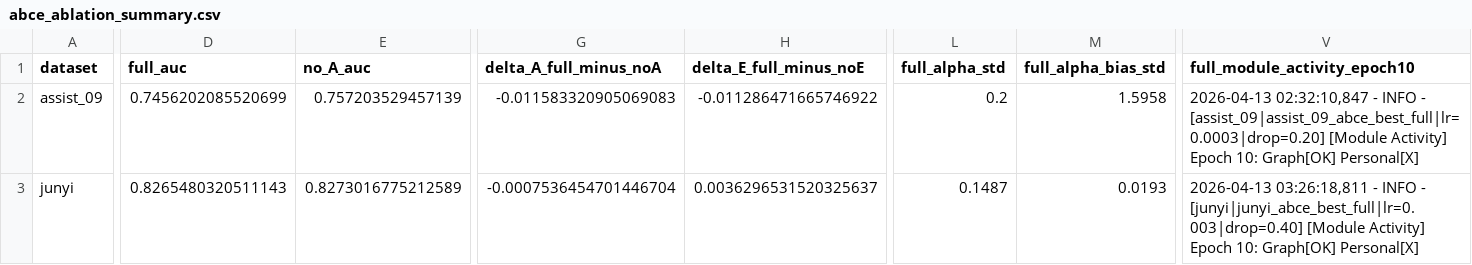
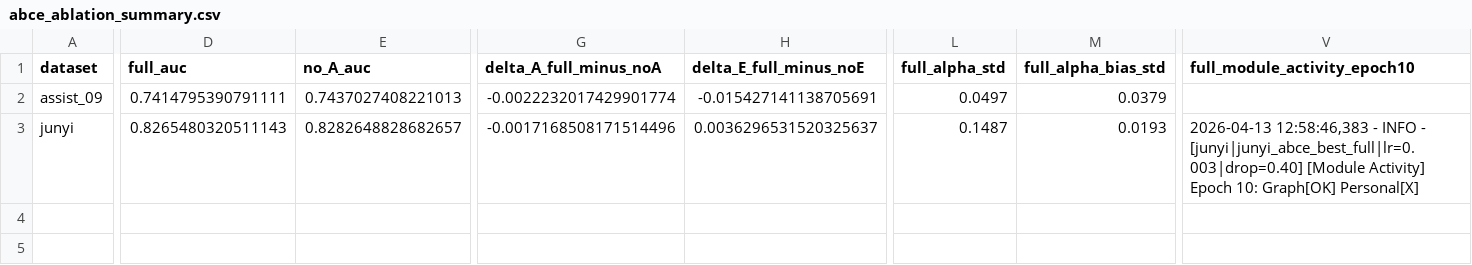
Before and after one commit to Zsh123456-BOOP/ConceptSkillCDM, a CSV file: results/abce_ablation_summary.csv, drawn as a sheet; only a part is shown, gaps mark what is left out; the diff covers the shown part only; the diff names each change by its address in the sheet, - before the commit and + after, or states it on an @@ line.

```diff
--- a/results/abce_ablation_summary.csv
+++ b/results/abce_ablation_summary.csv
-D2 (full_auc): 0.7456202085520699
+D2 (full_auc): 0.7414795390791111
-E2 (no_A_auc): 0.757203529457139
+E2 (no_A_auc): 0.7437027408221013
-G2 (delta_A_full_minus_noA): -0.011583320905069083
+G2 (delta_A_full_minus_noA): -0.0022232017429901774
-H2 (delta_E_full_minus_noE): -0.011286471665746922
+H2 (delta_E_full_minus_noE): -0.015427141138705691
-L2 (full_alpha_std): 0.2
+L2 (full_alpha_std): 0.0497
-M2 (full_alpha_bias_std): 1.5958
+M2 (full_alpha_bias_std): 0.0379
-V2 (full_module_activity_epoch10): 2026-04-13 02:32:10,847 - INFO - [assist_09|assist_09_abce_best_full|lr=0.0003|drop=0.20] [Module Activity] Epoch 10: Graph[OK] Personal[X]
+V2 (full_module_activity_epoch10): (empty)
-E3 (no_A_auc): 0.8273016775212589
+E3 (no_A_auc): 0.8282648828682657
-G3 (delta_A_full_minus_noA): -0.0007536454701446704
+G3 (delta_A_full_minus_noA): -0.0017168508171514496
-V3 (full_module_activity_epoch10): 2026-04-13 03:26:18,811 - INFO…
+V3 (full_module_activity_epoch10): 2026-04-13 12:58:46,383 - INFO…
```
Also changed, not shown: 8 edited cells elsewhere in this file, results/abce_ablation_summary_mean.csv, results/experiment_results.csv, 11 other files.
